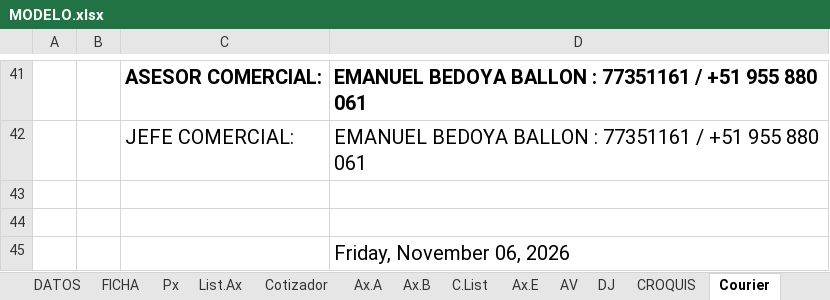
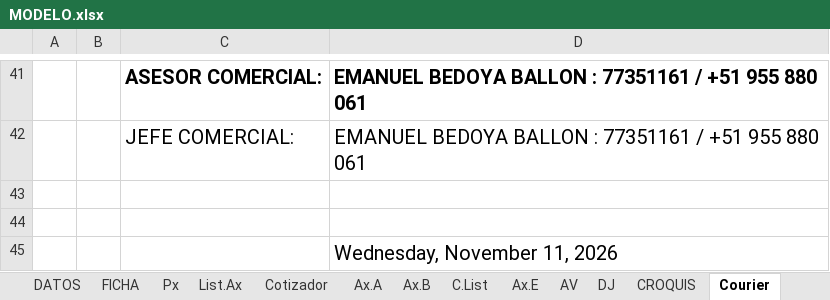
Before and after one commit to legal2portugalconstructora-sketch/CONTRATOBOT, an Excel workbook: PLANTILLAS/COSTA DEL LAGO/MODELO.xlsx, sheet Courier, drawn as a sheet; only a part is shown, gaps mark what is left out; values as stored, in another font and other column widths than the file's, no borders; 1 other sheet too large or unreadable and not compared; the diff names each change by its address in the sheet, - before the commit and + after, or states it on an @@ line.

```diff
--- a/PLANTILLAS/COSTA DEL LAGO/MODELO.xlsx (sheet Courier)
+++ b/PLANTILLAS/COSTA DEL LAGO/MODELO.xlsx (sheet Courier)
-D45: Friday, November 06, 2026
+D45: Wednesday, November 11, 2026
```
Also changed, not shown: sheet Ax.B, sheet FICHA, sheet Cotizador, formulas that keep their value, hidden cells, PLANTILLAS/FINCA DEL VALLE/MODELO.xlsx, PLANTILLAS/RIVIERA COAST/MODELO.xlsx, 4 other files.
